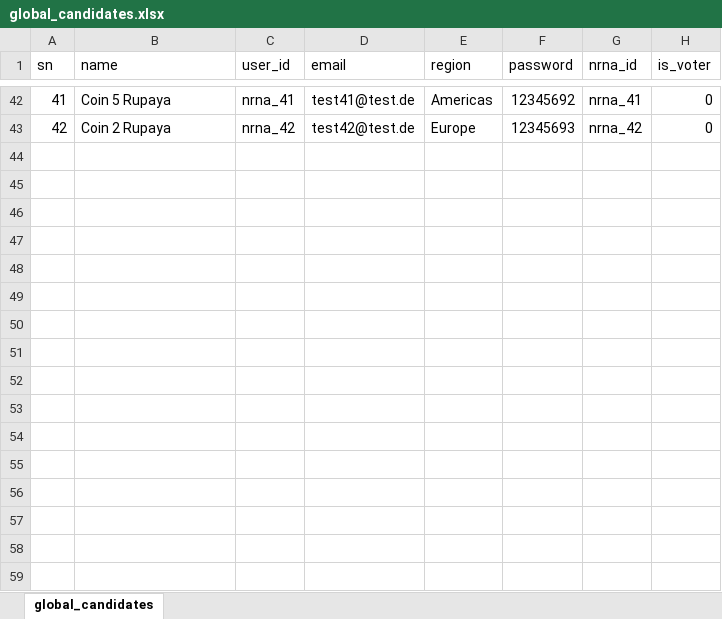
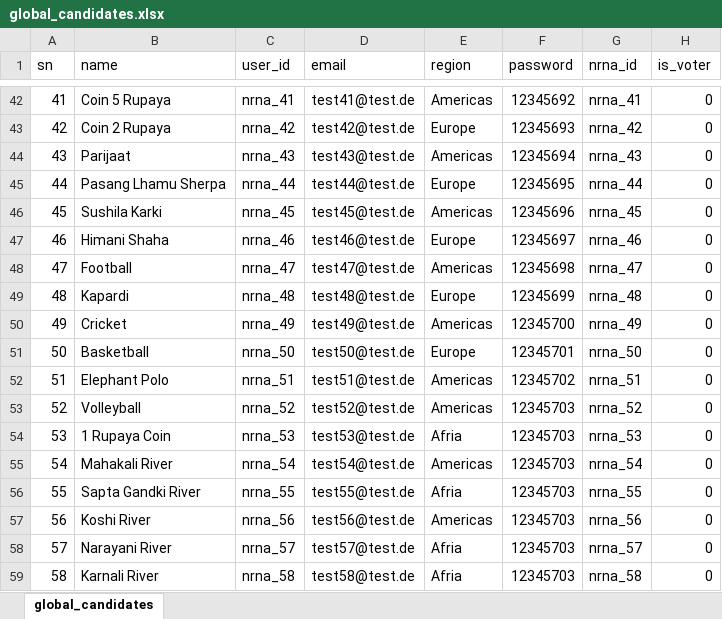
Before and after one commit to dr-roshyara/nrna1, an Excel workbook: storage/csv_files/global_candidates.xlsx, sheet global_candidates, drawn as a sheet; only a part is shown, gaps mark what is left out; values as stored, in another font and other column widths than the file's, no borders; the diff names each change by its address in the sheet, - before the commit and + after, or states it on an @@ line.

```diff
--- a/storage/csv_files/global_candidates.xlsx (sheet global_candidates)
+++ b/storage/csv_files/global_candidates.xlsx (sheet global_candidates)
+row 44: 43 | Parijaat | nrna_43 | test43@test.de | Americas | 12345694 | nrna_43 | 0
+row 45: 44 | Pasang Lhamu Sherpa | nrna_44 | test44@test.de | Europe | 12345695 | nrna_44 | 0
+row 46: 45 | Sushila Karki | nrna_45 | test45@test.de | Americas | 12345696 | nrna_45 | 0
+row 47: 46 | Himani Shaha | nrna_46 | test46@test.de | Europe | 12345697 | nrna_46 | 0
+row 48: 47 | Football | nrna_47 | test47@test.de | Americas | 12345698 | nrna_47 | 0
+row 49: 48 | Kapardi | nrna_48 | test48@test.de | Europe | 12345699 | nrna_48 | 0
+row 50: 49 | Cricket | nrna_49 | test49@test.de | Americas | 12345700 | nrna_49 | 0
+row 51: 50 | Basketball | nrna_50 | test50@test.de | Europe | 12345701 | nrna_50 | 0
+row 52: 51 | Elephant Polo | nrna_51 | test51@test.de | Americas | 12345702 | nrna_51 | 0
+row 53: 52 | Volleyball | nrna_52 | test52@test.de | Americas | 12345703 | nrna_52 | 0
+row 54: 53 | 1 Rupaya Coin | nrna_53 | test53@test.de | Afria | 12345703 | nrna_53 | 0
+row 55: 54 | Mahakali River | nrna_54 | test54@test.de | Americas | 12345703 | nrna_54 | 0
+row 56: 55 | Sapta Gandki River | nrna_55 | test55@test.de | Afria | 12345703 | nrna_55 | 0
+row 57: 56 | Koshi River | nrna_56 | test56@test.de | Americas | 12345703 | nrna_56 | 0
+row 58: 57 | Narayani River | nrna_57 | test57@test.de | Afria | 12345703 | nrna_57 | 0
+row 59: 58 | Karnali River | nrna_58 | test58@test.de | Afria | 12345703 | nrna_58 | 0
```
Also changed, not shown: storage/csv_files/global_candidacy.xlsx, storage/csv_files/global_posts.xlsx, 16 other files.
